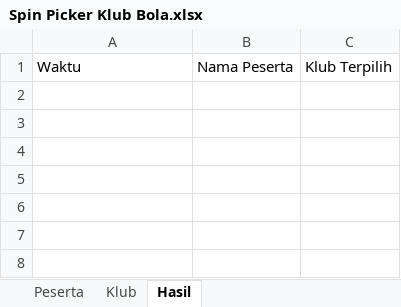
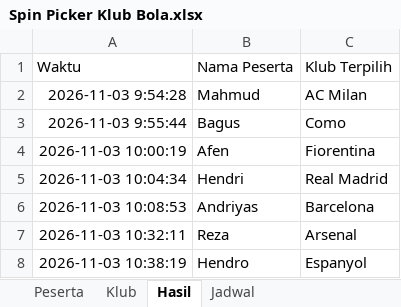
Before and after one commit to aven1996/Spin-Picker-Klub-Bola, an Excel workbook: Spin Picker Klub Bola.xlsx, sheet Hasil, drawn as a sheet; values as stored, in another font and other column widths than the file's, no borders; charts and pictures not drawn; the diff names each change by its address in the sheet, - before the commit and + after, or states it on an @@ line.

```diff
--- a/Spin Picker Klub Bola.xlsx (sheet Hasil)
+++ b/Spin Picker Klub Bola.xlsx (sheet Hasil)
+sheet tab: Jadwal
+row 2: 2026-11-03 9:54:28 | Mahmud | AC Milan
+row 3: 2026-11-03 9:55:44 | Bagus | Como
+row 4: 2026-11-03 10:00:19 | Afen | Fiorentina
+row 5: 2026-11-03 10:04:34 | Hendri | Real Madrid
+row 6: 2026-11-03 10:08:53 | Andriyas | Barcelona
+row 7: 2026-11-03 10:32:11 | Reza | Arsenal
+row 8: 2026-11-03 10:38:19 | Hendro | Espanyol
```
Also changed, not shown: charts or pictures, 3 other files.
